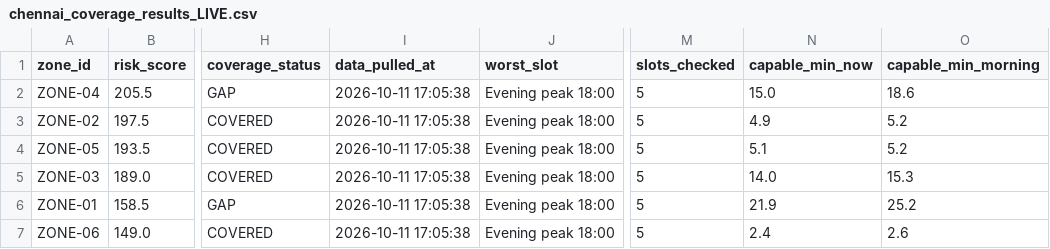
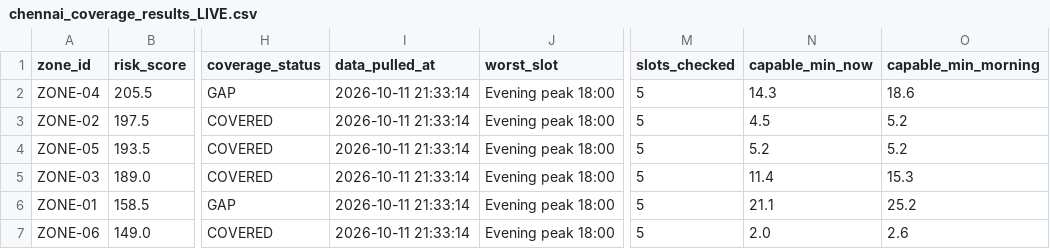
Before and after one commit to Santhin-techie/Hospital-analysis, a CSV file: data/simulated/chennai_coverage_results_LIVE.csv, drawn as a sheet; only a part is shown, gaps mark what is left out; the diff names each change by its address in the sheet, - before the commit and + after, or states it on an @@ line.

```diff
--- a/data/simulated/chennai_coverage_results_LIVE.csv
+++ b/data/simulated/chennai_coverage_results_LIVE.csv
-I2:I7 (data_pulled_at): 2026-10-11 17:05:38
+I2:I7 (data_pulled_at): 2026-10-11 21:33:14
-N2 (capable_min_now): 15.0
+N2 (capable_min_now): 14.3
-N3 (capable_min_now): 4.9
+N3 (capable_min_now): 4.5
-N4 (capable_min_now): 5.1
+N4 (capable_min_now): 5.2
-N5 (capable_min_now): 14.0
+N5 (capable_min_now): 11.4
-N6 (capable_min_now): 21.9
+N6 (capable_min_now): 21.1
-N7 (capable_min_now): 2.4
+N7 (capable_min_now): 2.0
```
Also changed, not shown: data/simulated/chennai_coverage_by_timeslot.csv, 28 other files.
